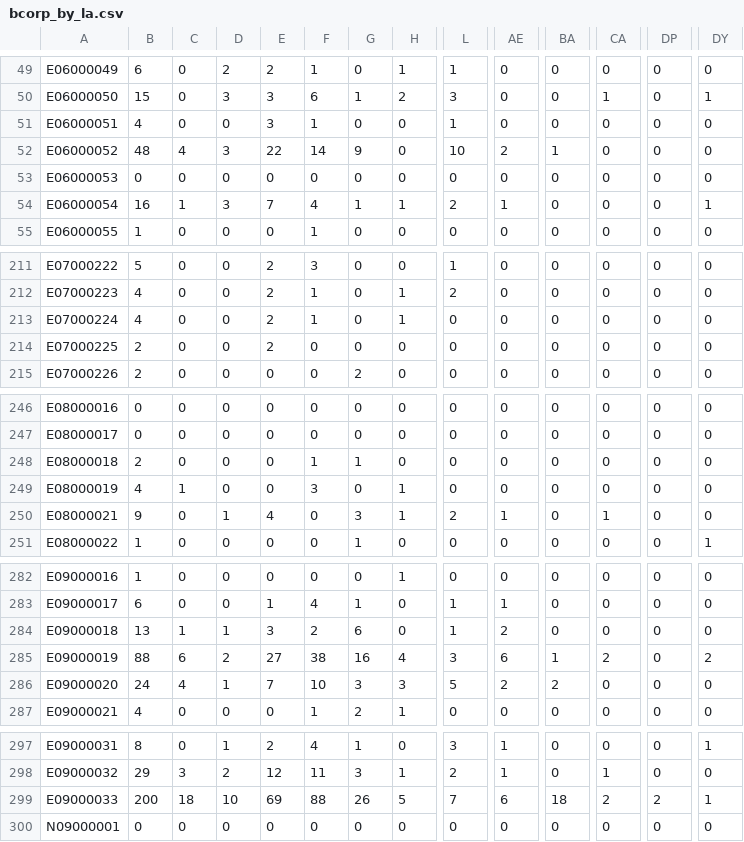
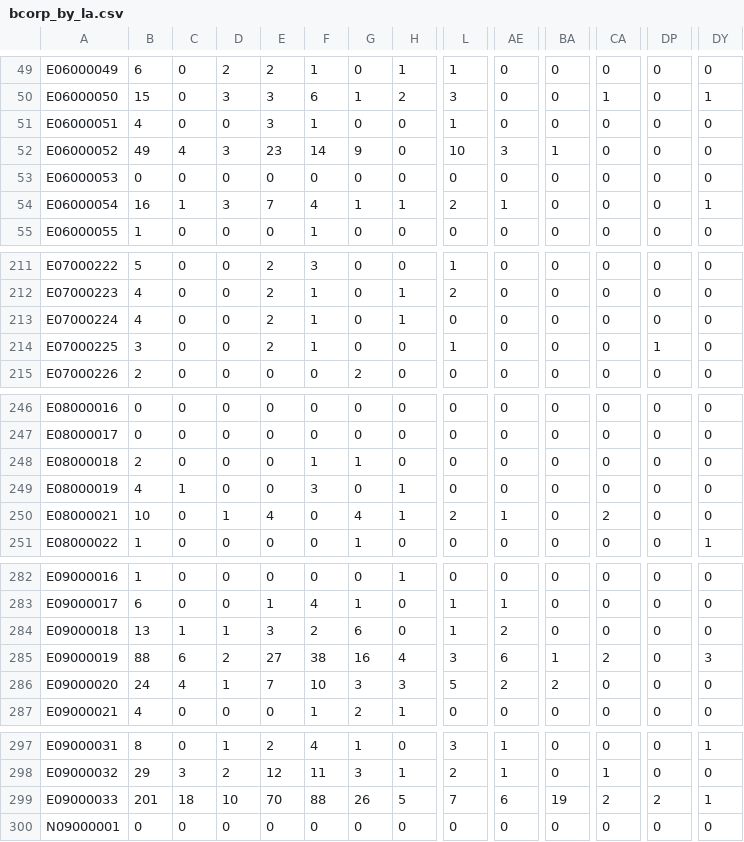
Before and after one commit to open-innovations/true-north, a CSV file: src/themes/true-north/_data/bcorp_by_la.csv, drawn as a sheet; only a part is shown, gaps mark what is left out; the diff names each change by its address in the sheet, - before the commit and + after, or states it on an @@ line.

```diff
--- a/src/themes/true-north/_data/bcorp_by_la.csv
+++ b/src/themes/true-north/_data/bcorp_by_la.csv
-B52: 48
+B52: 49
-E52: 22
+E52: 23
-AE52: 2
+AE52: 3
-B214: 2
+B214: 3
-F214: 0
+F214: 1
-L214: 0
+L214: 1
-DP214: 0
+DP214: 1
-B250: 9
+B250: 10
-G250: 3
+G250: 4
-CA250: 1
+CA250: 2
-DY285: 2
+DY285: 3
-B299: 200
+B299: 201
-E299: 69
+E299: 70
-BA299: 18
+BA299: 19
```
Also changed, not shown: working/b-corp/postcodes.csv, 2 other files.
